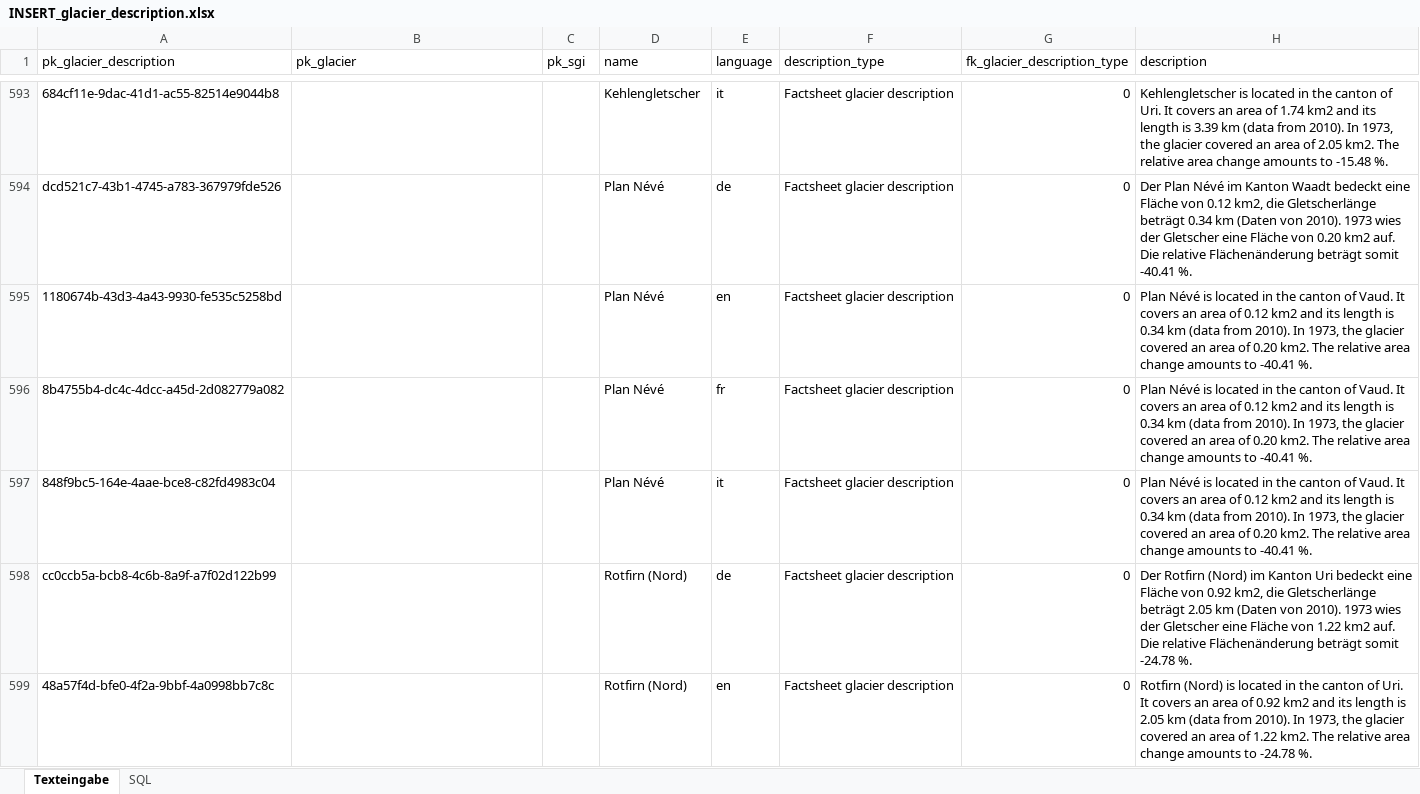
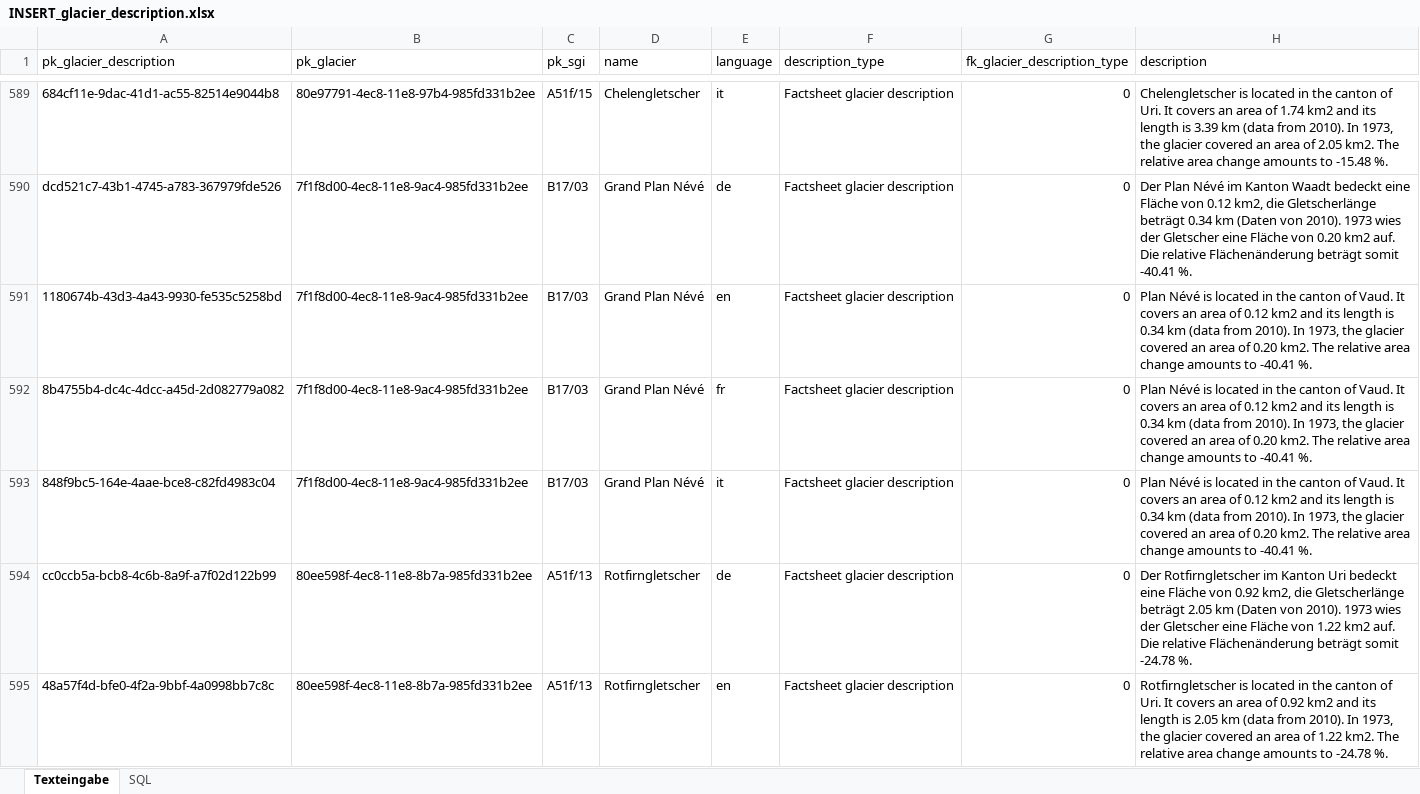
Before and after one commit to GLAMOS/database, an Excel workbook: src/INSERT/base_data/INSERT_glacier_description.xlsx, sheet Texteingabe, drawn as a sheet; only a part is shown, gaps mark what is left out; values as stored, in another font and other column widths than the file's, no cell formats; addresses are those after the commit; the diff covers the shown part only; the diff names each change by its address in the sheet, - before the commit and + after, or states it on an @@ line.

```diff
--- a/src/INSERT/base_data/INSERT_glacier_description.xlsx (sheet Texteingabe)
+++ b/src/INSERT/base_data/INSERT_glacier_description.xlsx (sheet Texteingabe)
-B589 (pk_glacier): (empty)
+B589 (pk_glacier): 80e97791-4ec8-11e8-97b4-985fd331b2ee
-C589 (pk_sgi): (empty)
+C589 (pk_sgi): A51f/15
-D589 (name): Kehlengletscher
+D589 (name): Chelengletscher
-H589 (description): Kehlengletscher is located…
+H589 (description): Chelengletscher is located…
-B590:B593 (pk_glacier): (empty)
+B590:B593 (pk_glacier): 7f1f8d00-4ec8-11e8-9ac4-985fd331b2ee
-C590:C593 (pk_sgi): (empty)
+C590:C593 (pk_sgi): B17/03
-D590:D593 (name): Plan Névé
+D590:D593 (name): Grand Plan Névé
-B594:B595 (pk_glacier): (empty)
+B594:B595 (pk_glacier): 80ee598f-4ec8-11e8-8b7a-985fd331b2ee
-C594:C595 (pk_sgi): (empty)
+C594:C595 (pk_sgi): A51f/13
-D594:D595 (name): Rotfirn (Nord)
+D594:D595 (name): Rotfirngletscher
-H594 (description): Der Rotfirn (Nord) im Kanton…
+H594 (description): Der Rotfirngletscher im Kanton…
-H595 (description): Rotfirn (Nord) is located…
+H595 (description): Rotfirngletscher is located…
```
Also changed, not shown: 4 added rows, 4 removed rows and 136 edited cells elsewhere in this sheet, sheet SQL, cell formats, formulas that keep their value, 23 other files.
